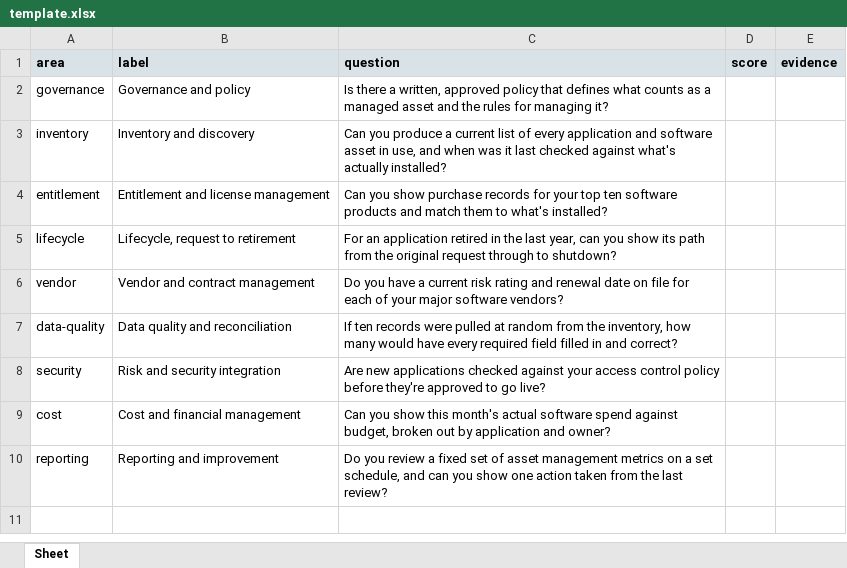
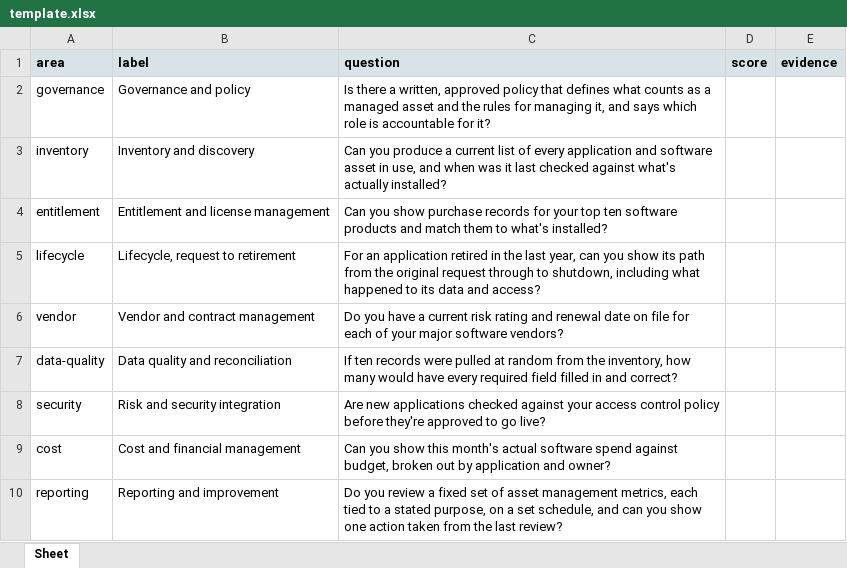
Before and after one commit to evemcgivern/app-governance-kit, an Excel workbook: site/docs/itam-maturity/template.xlsx, sheet Sheet, drawn as a sheet; values as stored, in another font and other column widths than the file's, no borders; the diff names each change by its address in the sheet, - before the commit and + after, or states it on an @@ line.

```diff
--- a/site/docs/itam-maturity/template.xlsx (sheet Sheet)
+++ b/site/docs/itam-maturity/template.xlsx (sheet Sheet)
-C2 (question): …for managing it?
+C2 (question): …for managing it, and says which role is accountable for it?
-C5 (question): …through to shutdown?
+C5 (question): …through to shutdown, including what happened to its data and access?
-C10 (question): …asset management metrics on a…
+C10 (question): …asset management metrics, each tied to a stated purpose, on a…
```
Also changed, not shown: site/docs/itam-maturity/example-halden-assessment.xlsx, 22 other files.
